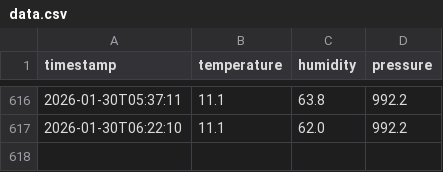
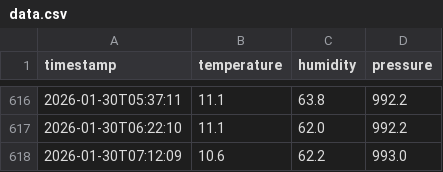
Before and after one commit to jmas/temperature-humidity-tracker, a CSV file: data.csv, drawn as a sheet; only a part is shown, gaps mark what is left out.

```diff
--- a/data.csv
+++ b/data.csv
@@ -617 +617,2 @@ timestamp,temperature,humidity,pressure
 2026-01-30T06:22:10,11.1,62.0,992.2
+2026-01-30T07:12:09,10.6,62.2,993.0
```
Also changed, not shown: 1 other file.
